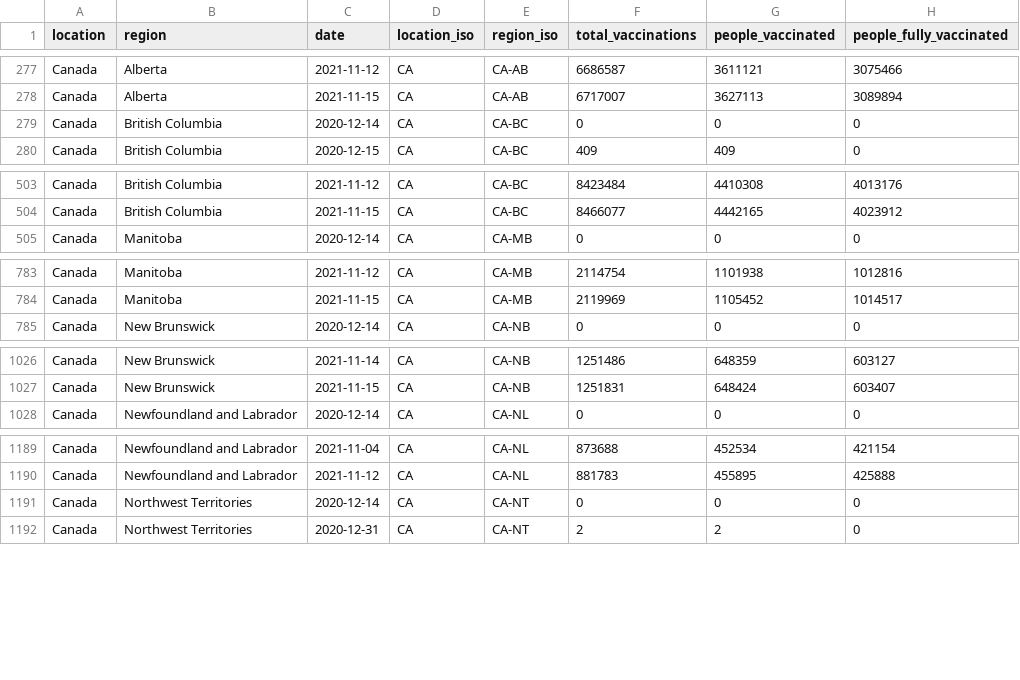
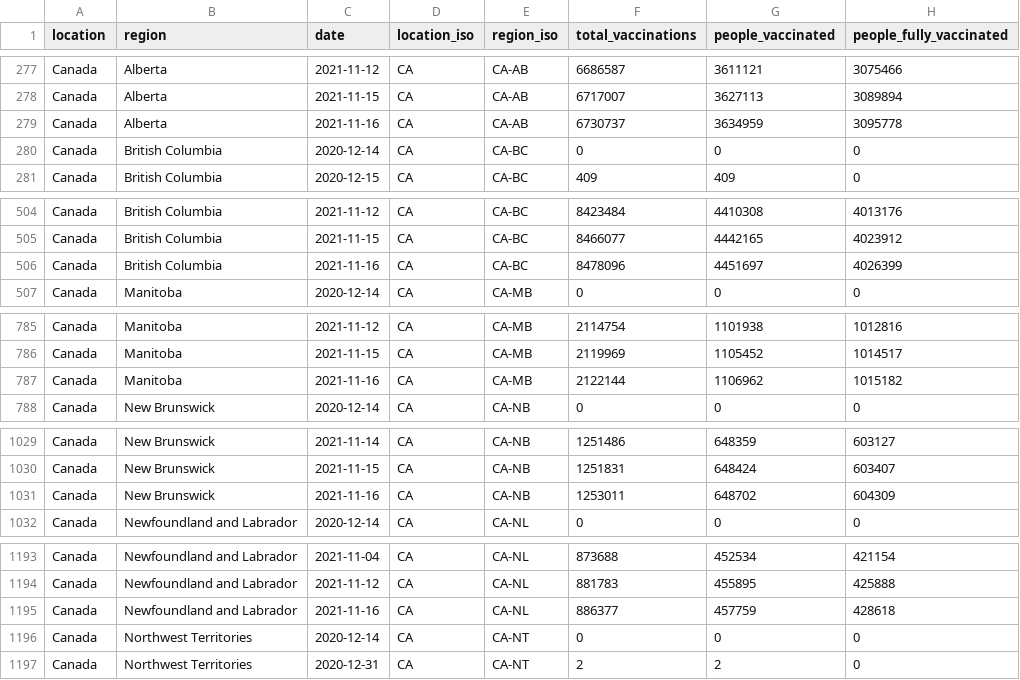
Before and after one commit to sociepy/covid19-vaccination-subnational, a CSV file: data/countries/Canada.csv, drawn as a sheet; only a part is shown, gaps mark what is left out; the diff covers the shown part only.

```diff
--- a/data/countries/Canada.csv
+++ b/data/countries/Canada.csv
@@ -278,2 +278,3 @@ Canada,Alberta,2021-11-12,CA,CA-AB,6686587,3611121,3075466
 Canada,Alberta,2021-11-15,CA,CA-AB,6717007,3627113,3089894
+Canada,Alberta,2021-11-16,CA,CA-AB,6730737,3634959,3095778
 Canada,British Columbia,2020-12-14,CA,CA-BC,0,0,0
@@ -504,2 +505,3 @@ Canada,British Columbia,2021-11-12,CA,CA-BC,8423484,4410308,4013176
 Canada,British Columbia,2021-11-15,CA,CA-BC,8466077,4442165,4023912
+Canada,British Columbia,2021-11-16,CA,CA-BC,8478096,4451697,4026399
 Canada,Manitoba,2020-12-14,CA,CA-MB,0,0,0
@@ -784,2 +786,3 @@ Canada,Manitoba,2021-11-12,CA,CA-MB,2114754,1101938,1012816
 Canada,Manitoba,2021-11-15,CA,CA-MB,2119969,1105452,1014517
+Canada,Manitoba,2021-11-16,CA,CA-MB,2122144,1106962,1015182
 Canada,New Brunswick,2020-12-14,CA,CA-NB,0,0,0
@@ -1027,2 +1030,3 @@ Canada,New Brunswick,2021-11-14,CA,CA-NB,1251486,648359,603127
 Canada,New Brunswick,2021-11-15,CA,CA-NB,1251831,648424,603407
+Canada,New Brunswick,2021-11-16,CA,CA-NB,1253011,648702,604309
 Canada,Newfoundland and Labrador,2020-12-14,CA,CA-NL,0,0,0
@@ -1190,2 +1194,3 @@ Canada,Newfoundland and Labrador,2021-11-04,CA,CA-NL,873688,452534,421154
 Canada,Newfoundland and Labrador,2021-11-12,CA,CA-NL,881783,455895,425888
+Canada,Newfoundland and Labrador,2021-11-16,CA,CA-NL,886377,457759,428618
 Canada,Northwest Territories,2020-12-14,CA,CA-NT,0,0,0
```
Also changed, not shown: 5 added rows elsewhere in this file, data/countries/Australia.csv, data/countries/Brazil.csv, 12 other files.
